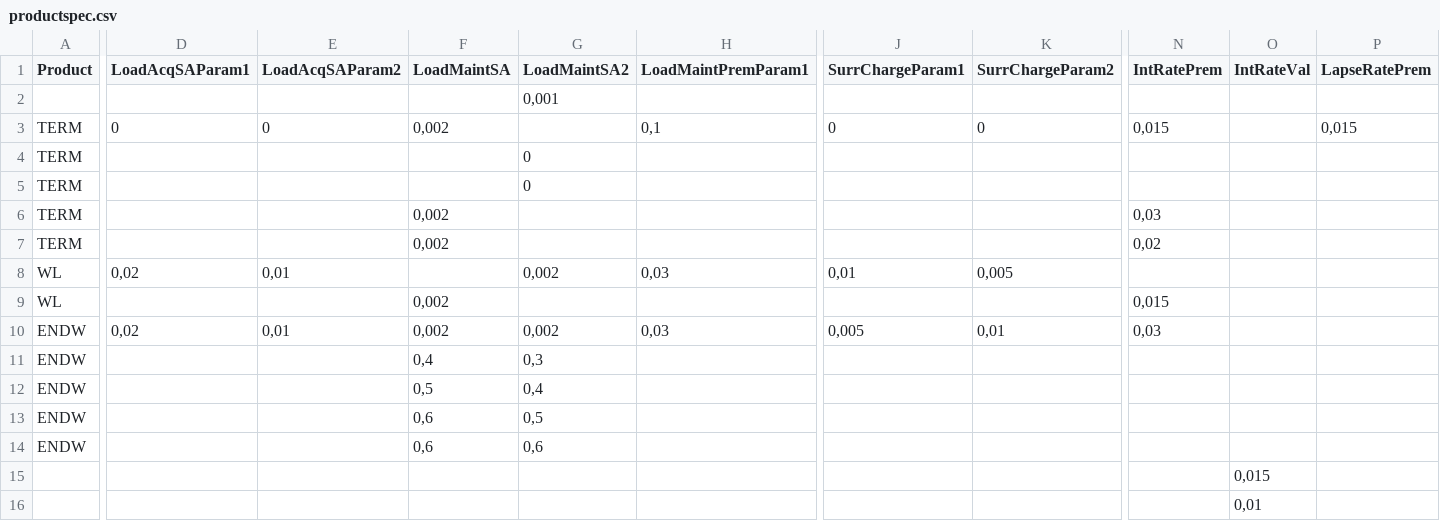
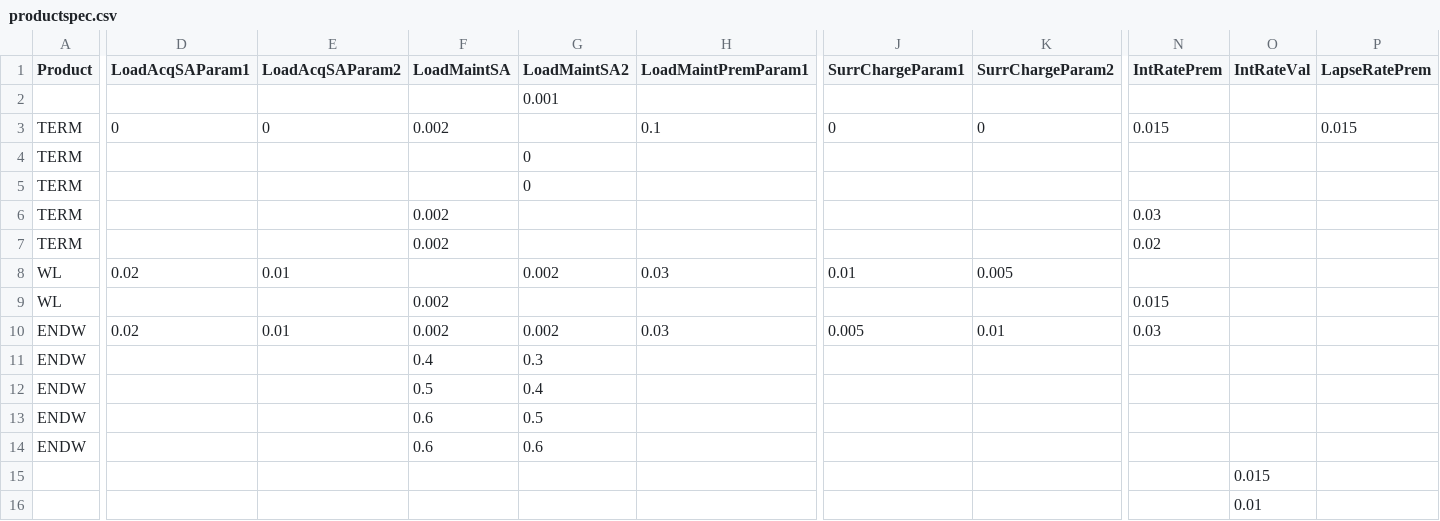
Before and after one commit to kevinbamouni/ActuarialModellingInCSharp, a CSV file: SimpleLife/Data/productspec.csv, drawn as a sheet; only a part is shown, gaps mark what is left out; removed rows and columns are numbered as before the commit, all else as after; rows hold the shown columns only; the diff covers the shown part only; the diff names each change by its address in the sheet, - before the commit and + after, or states it on an @@ line.

```diff
--- a/SimpleLife/Data/productspec.csv
+++ b/SimpleLife/Data/productspec.csv
-G2 (LoadMaintSA2): 0,001
+G2 (LoadMaintSA2): 0.001
-F3 (LoadMaintSA): 0,002
+F3 (LoadMaintSA): 0.002
-H3 (LoadMaintPremParam1): 0,1
+H3 (LoadMaintPremParam1): 0.1
-N3 (IntRatePrem): 0,015
+N3 (IntRatePrem): 0.015
-P3 (LapseRatePrem): 0,015
+P3 (LapseRatePrem): 0.015
-F6:F7 (LoadMaintSA): 0,002
+F6:F7 (LoadMaintSA): 0.002
-N6 (IntRatePrem): 0,03
+N6 (IntRatePrem): 0.03
-N7 (IntRatePrem): 0,02
+N7 (IntRatePrem): 0.02
-row 8: WL | 0,02 | 0,01 |  | 0,002 | 0,03 | 0,01 | 0,005
+row 8: WL | 0.02 | 0.01 |  | 0.002 | 0.03 | 0.01 | 0.005
-F9:F10 (LoadMaintSA): 0,002
+F9:F10 (LoadMaintSA): 0.002
-N9 (IntRatePrem): 0,015
+N9 (IntRatePrem): 0.015
-D10 (LoadAcqSAParam1): 0,02
+D10 (LoadAcqSAParam1): 0.02
-E10 (LoadAcqSAParam2): 0,01
+E10 (LoadAcqSAParam2): 0.01
-G10 (LoadMaintSA2): 0,002
+G10 (LoadMaintSA2): 0.002
-H10 (LoadMaintPremParam1): 0,03
+H10 (LoadMaintPremParam1): 0.03
-J10 (SurrChargeParam1): 0,005
+J10 (SurrChargeParam1): 0.005
-K10 (SurrChargeParam2): 0,01
+K10 (SurrChargeParam2): 0.01
-N10 (IntRatePrem): 0,03
+N10 (IntRatePrem): 0.03
-F11 (LoadMaintSA): 0,4
+F11 (LoadMaintSA): 0.4
-G11 (LoadMaintSA2): 0,3
+G11 (LoadMaintSA2): 0.3
-F12 (LoadMaintSA): 0,5
+F12 (LoadMaintSA): 0.5
-G12 (LoadMaintSA2): 0,4
+G12 (LoadMaintSA2): 0.4
-F13:F14 (LoadMaintSA): 0,6
+F13:F14 (LoadMaintSA): 0.6
-G13 (LoadMaintSA2): 0,5
+G13 (LoadMaintSA2): 0.5
-G14 (LoadMaintSA2): 0,6
+G14 (LoadMaintSA2): 0.6
-O15 (IntRateVal): 0,015
+O15 (IntRateVal): 0.015
-O16 (IntRateVal): 0,01
+O16 (IntRateVal): 0.01
```
Also changed, not shown: 1 edited cell elsewhere in this file, SimpleLife/Data/assumption.csv, SimpleLife/Data/mort_lapse_assumption.csv, 13 other files.
